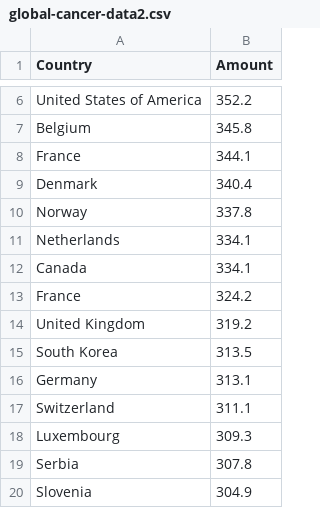
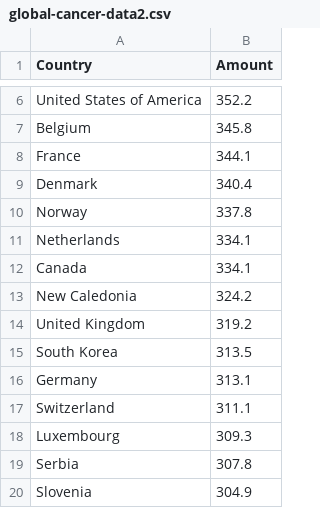
Before and after one commit to rp-mon/rp-mon.github.io, a CSV file: FIT3179/vega_lite/global-cancer-data2.csv, drawn as a sheet; only a part is shown, gaps mark what is left out.

Commit message:
Update global-cancer-data2.csv

```diff
--- a/FIT3179/vega_lite/global-cancer-data2.csv
+++ b/FIT3179/vega_lite/global-cancer-data2.csv
@@ -12,3 +12,3 @@ Netherlands,334.1
 Canada,334.1
-France,324.2
+New Caledonia,324.2
 United Kingdom,319.2
```
